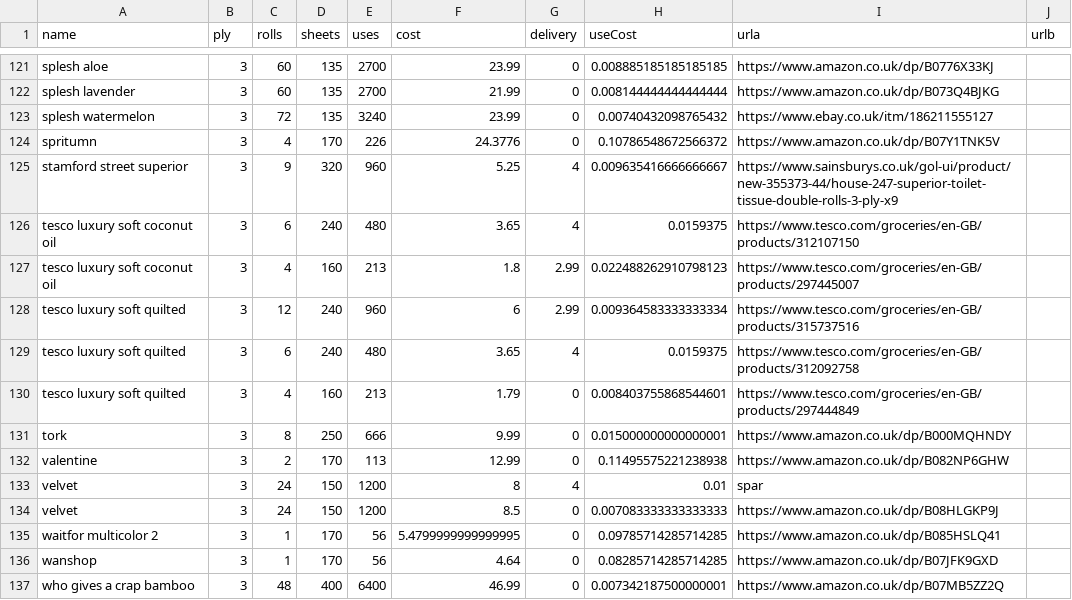
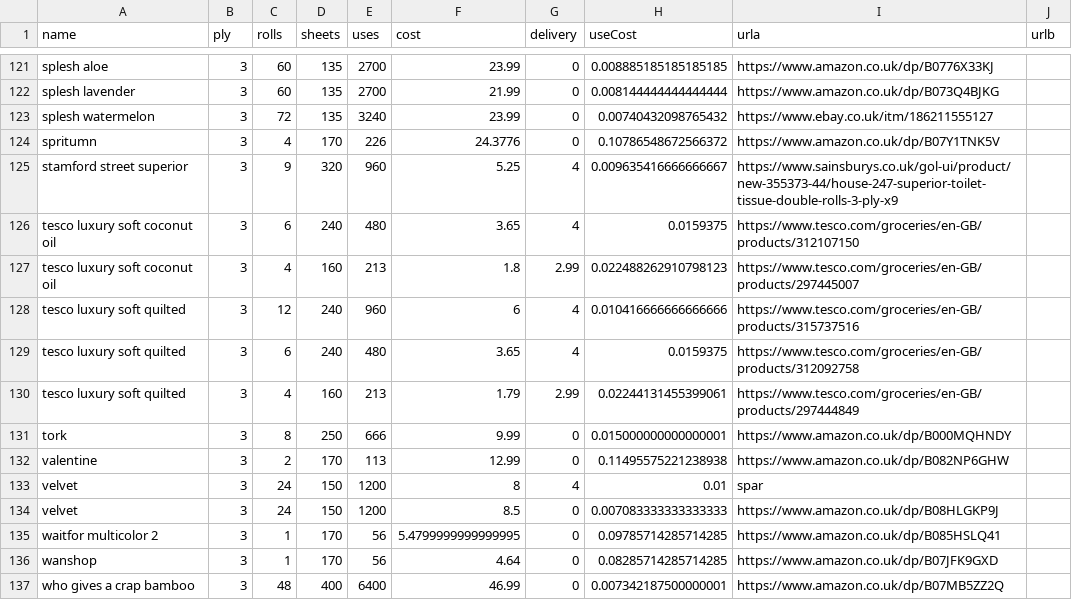
Before and after one commit to prototype99/price-tpaper, a CSV file: data.csv, drawn as a sheet; only a part is shown, gaps mark what is left out; the diff covers the shown part only.

```diff
--- a/data.csv
+++ b/data.csv
@@ -127,5 +127,5 @@ tesco luxury soft coconut oil,3,6,240,480,3.65,4,0.0159375,https://www.tesco.com
 tesco luxury soft coconut oil,3,4,160,213,1.8,2.99,0.022488262910798123,https://www.tesco.com/groceries/en-GB/products/297445007,
-tesco luxury soft quilted,3,12,240,960,6,2.99,0.009364583333333334,https://www.tesco.com/groceries/en-GB/products/315737516,
+tesco luxury soft quilted,3,12,240,960,6,4,0.010416666666666666,https://www.tesco.com/groceries/en-GB/products/315737516,
 tesco luxury soft quilted,3,6,240,480,3.65,4,0.0159375,https://www.tesco.com/groceries/en-GB/products/312092758,
-tesco luxury soft quilted,3,4,160,213,1.79,0,0.008403755868544601,https://www.tesco.com/groceries/en-GB/products/297444849,
+tesco luxury soft quilted,3,4,160,213,1.79,2.99,0.02244131455399061,https://www.tesco.com/groceries/en-GB/products/297444849,
 tork,3,8,250,666,9.99,0,0.015000000000000001,https://www.amazon.co.uk/dp/B000MQHNDY,
```
Also changed, not shown: 7 added rows, 3 removed rows and 8 edited cells elsewhere in this file.
